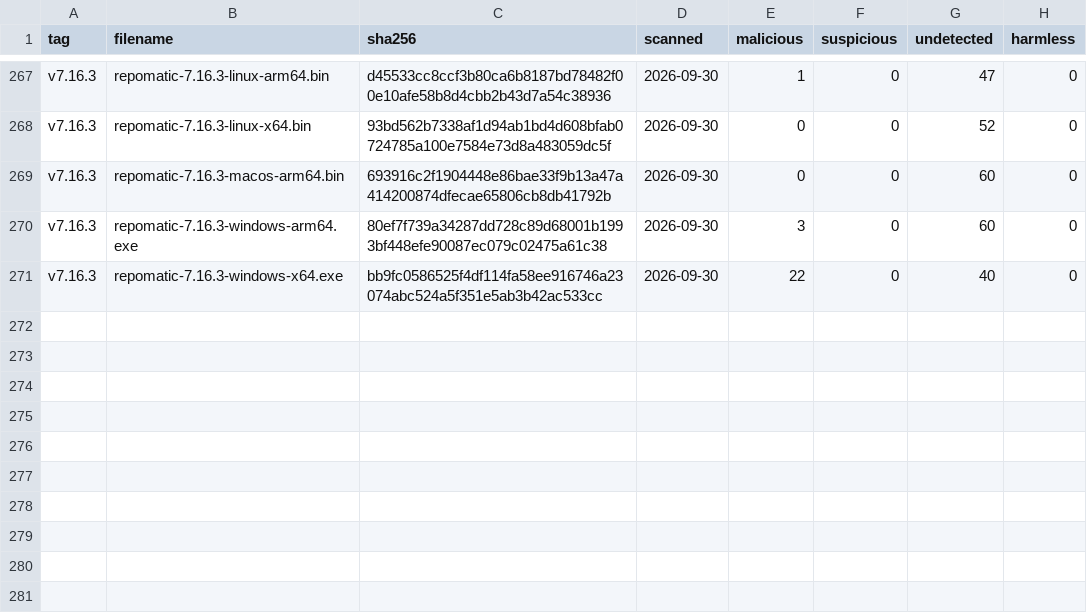
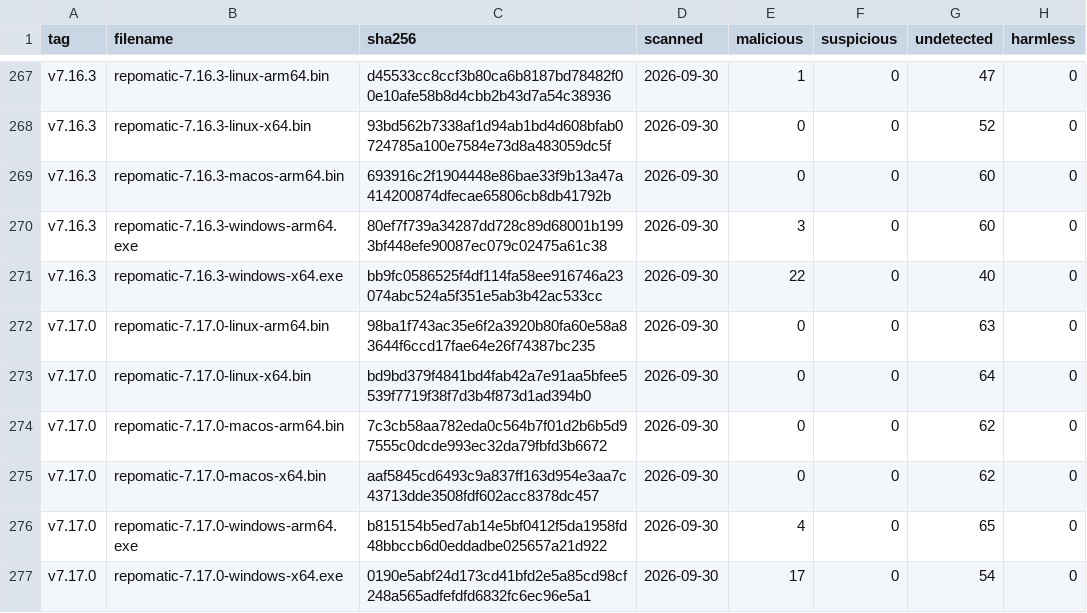
Before and after one commit to kdeldycke/repomatic, a CSV file: docs/assets/virustotal-scans.csv, drawn as a sheet; only a part is shown, gaps mark what is left out.

```diff
--- a/docs/assets/virustotal-scans.csv
+++ b/docs/assets/virustotal-scans.csv
@@ -271 +271,7 @@ v7.16.3,repomatic-7.16.3-windows-arm64.exe,80ef7f739a34287dd728c89d68001b1993bf4
 v7.16.3,repomatic-7.16.3-windows-x64.exe,bb9fc0586525f4df114fa58ee916746a23074abc524a5f351e5ab3b42ac533cc,2026-09-30,22,0,40,0
+v7.17.0,repomatic-7.17.0-linux-arm64.bin,98ba1f743ac35e6f2a3920b80fa60e58a83644f6ccd17fae64e26f74387bc235,2026-09-30,0,0,63,0
+v7.17.0,repomatic-7.17.0-linux-x64.bin,bd9bd379f4841bd4fab42a7e91aa5bfee5539f7719f38f7d3b4f873d1ad394b0,2026-09-30,0,0,64,0
+v7.17.0,repomatic-7.17.0-macos-arm64.bin,7c3cb58aa782eda0c564b7f01d2b6b5d97555c0dcde993ec32da79fbfd3b6672,2026-09-30,0,0,62,0
+v7.17.0,repomatic-7.17.0-macos-x64.bin,aaf5845cd6493c9a837ff163d954e3aa7c43713dde3508fdf602acc8378dc457,2026-09-30,0,0,62,0
+v7.17.0,repomatic-7.17.0-windows-arm64.exe,b815154b5ed7ab14e5bf0412f5da1958fd48bbccb6d0eddadbe025657a21d922,2026-09-30,4,0,65,0
+v7.17.0,repomatic-7.17.0-windows-x64.exe,0190e5abf24d173cd41bfd2e5a85cd98cf248a565adfefdfd6832fc6ec96e5a1,2026-09-30,17,0,54,0
```
Also changed, not shown: docs/assets/binaries.csv, 1 other file.
